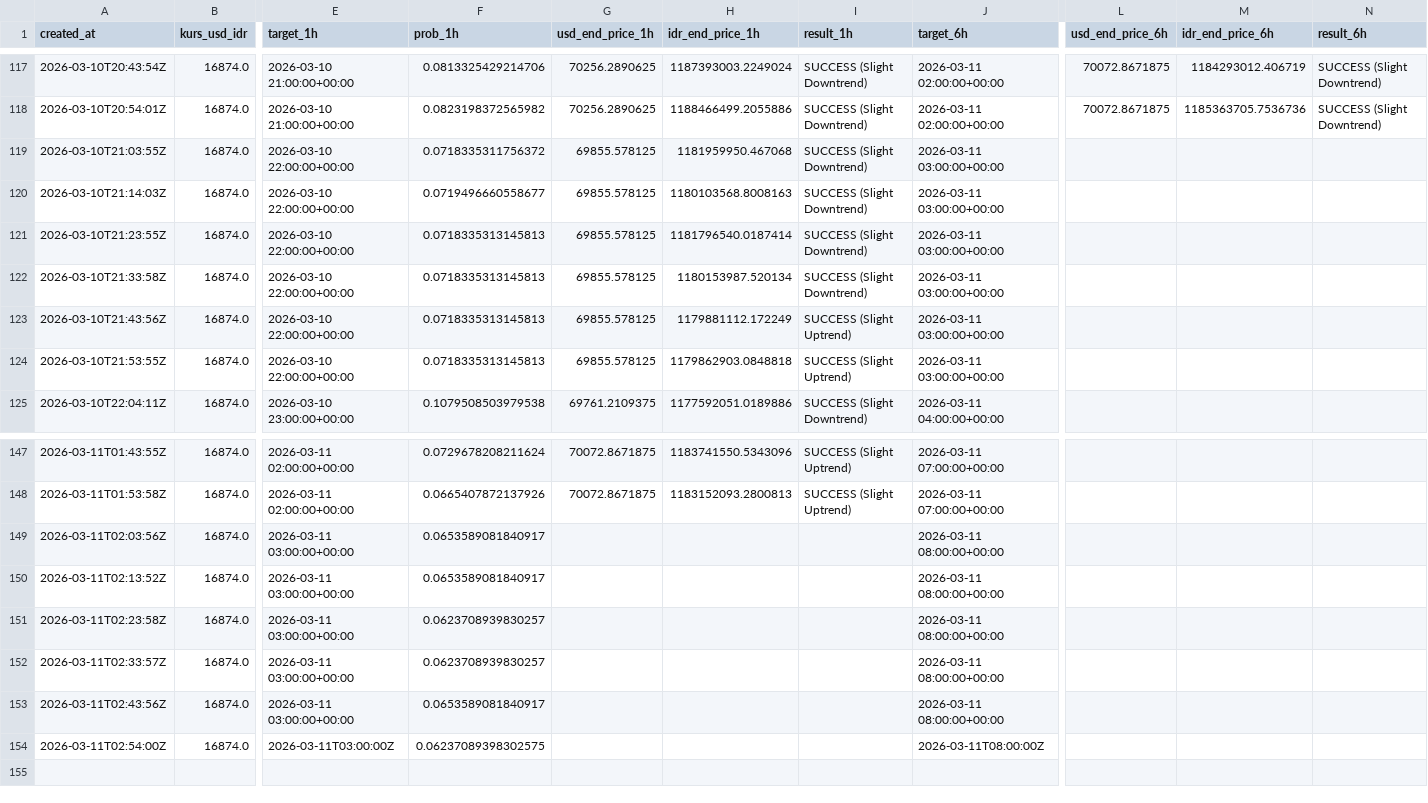
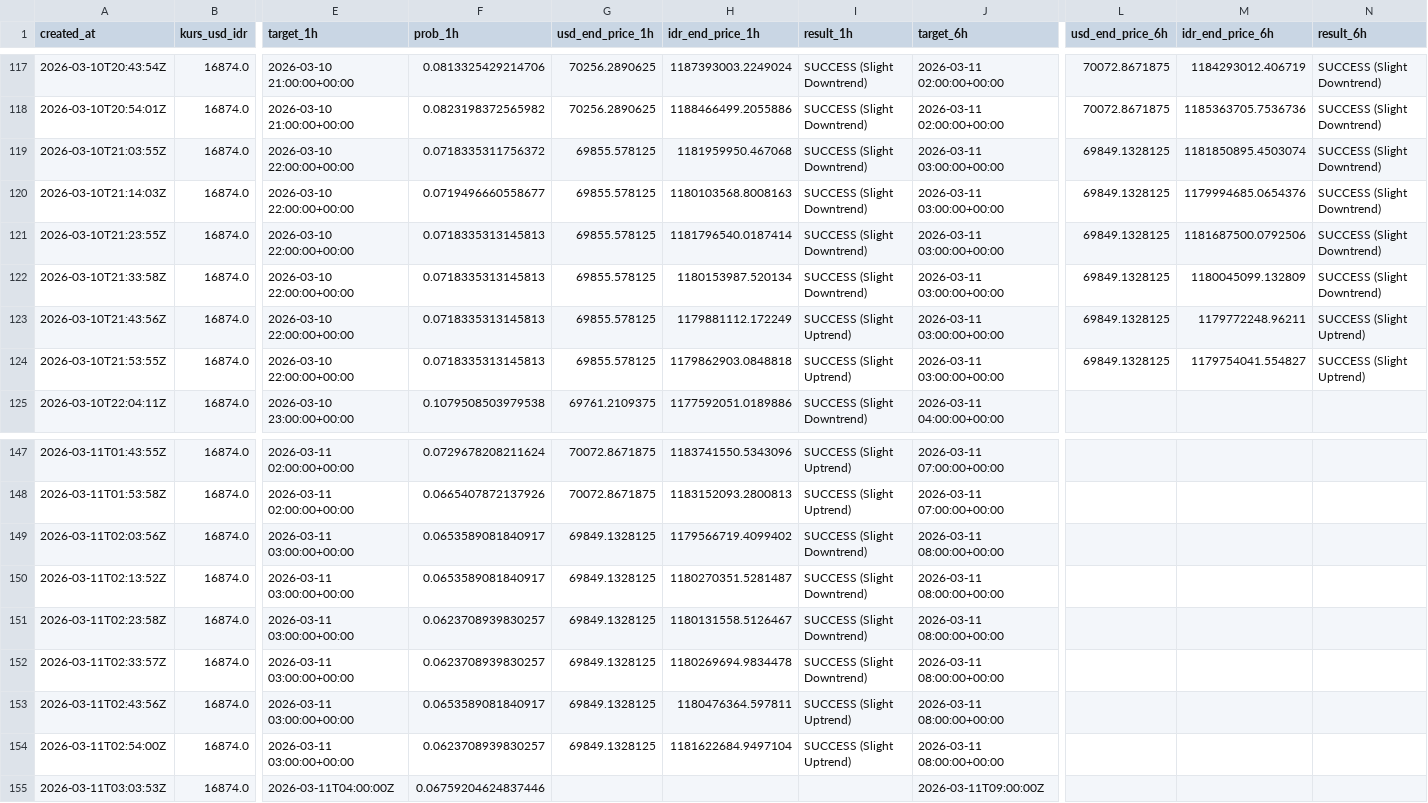
Before and after one commit to bryanagus/btc-bot, a CSV file: ai_history_log.csv, drawn as a sheet; only a part is shown, gaps mark what is left out; rows hold the shown columns only; the diff names each change by its address in the sheet, - before the commit and + after, or states it on an @@ line.

```diff
--- a/ai_history_log.csv
+++ b/ai_history_log.csv
-L119:L124 (usd_end_price_6h): (empty)
+L119:L124 (usd_end_price_6h): 69849.1328125
-M119 (idr_end_price_6h): (empty)
+M119 (idr_end_price_6h): 1181850895.4503074
-N119:N122 (result_6h): (empty)
+N119:N122 (result_6h): SUCCESS (Slight Downtrend)
-M120 (idr_end_price_6h): (empty)
+M120 (idr_end_price_6h): 1179994685.0654376
-M121 (idr_end_price_6h): (empty)
+M121 (idr_end_price_6h): 1181687500.0792506
-M122 (idr_end_price_6h): (empty)
+M122 (idr_end_price_6h): 1180045099.132809
-M123 (idr_end_price_6h): (empty)
+M123 (idr_end_price_6h): 1179772248.96211
-N123:N124 (result_6h): (empty)
+N123:N124 (result_6h): SUCCESS (Slight Uptrend)
-M124 (idr_end_price_6h): (empty)
+M124 (idr_end_price_6h): 1179754041.554827
-G149:G154 (usd_end_price_1h): (empty)
+G149:G154 (usd_end_price_1h): 69849.1328125
-H149 (idr_end_price_1h): (empty)
+H149 (idr_end_price_1h): 1179566719.4099402
-I149:I152 (result_1h): (empty)
+I149:I152 (result_1h): SUCCESS (Slight Downtrend)
-H150 (idr_end_price_1h): (empty)
+H150 (idr_end_price_1h): 1180270351.5281487
-H151 (idr_end_price_1h): (empty)
+H151 (idr_end_price_1h): 1180131558.5126467
-H152 (idr_end_price_1h): (empty)
+H152 (idr_end_price_1h): 1180269694.9834478
-H153 (idr_end_price_1h): (empty)
+H153 (idr_end_price_1h): 1180476364.597811
-I153:I154 (result_1h): (empty)
+I153:I154 (result_1h): SUCCESS (Slight Uptrend)
-E154 (target_1h): 2026-03-11T03:00:00Z
+E154 (target_1h): 2026-03-11 03:00:00+00:00
-F154 (prob_1h): 0.06237089398302575
+F154 (prob_1h): 0.0623708939830257
-H154 (idr_end_price_1h): (empty)
+H154 (idr_end_price_1h): 1181622684.9497104
-J154 (target_6h): 2026-03-11T08:00:00Z
+J154 (target_6h): 2026-03-11 08:00:00+00:00
+row 155: 2026-03-11T03:03:53Z | 16874.0 | 2026-03-11T04:00:00Z | 0.06759204624837446 |  |  |  | 2026-03-11T09:00:00Z
```
Also changed, not shown: 1 other file.
